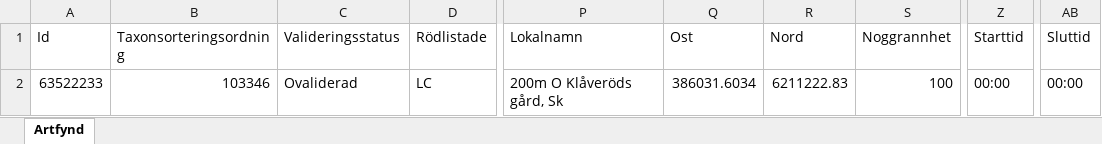
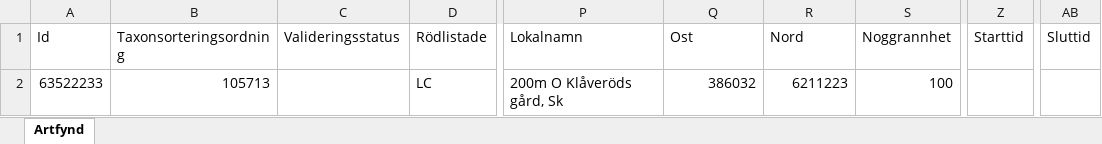
Before and after one commit to klasma/Logging_1214, an Excel workbook: artfynd/A 54424-2023 artfynd.xlsx, sheet Artfynd, drawn as a sheet; only a part is shown, gaps mark what is left out; values as stored, in another font and other column widths than the file's, no borders; the diff names each change by its address in the sheet, - before the commit and + after, or states it on an @@ line.

```diff
--- a/artfynd/A 54424-2023 artfynd.xlsx (sheet Artfynd)
+++ b/artfynd/A 54424-2023 artfynd.xlsx (sheet Artfynd)
-B2 (Taxonsorteringsordning): 103346
+B2 (Taxonsorteringsordning): 105713
-C2 (Valideringsstatus): Ovaliderad
+C2 (Valideringsstatus): (empty)
-Q2 (Ost): 386031.6034
+Q2 (Ost): 386032
-R2 (Nord): 6211222.83
+R2 (Nord): 6211223
-Z2 (Starttid): 00:00
+Z2 (Starttid): (empty)
-AB2 (Sluttid): 00:00
+AB2 (Sluttid): (empty)
```
Also changed, not shown: artfynd/A 11170-2023 artfynd.xlsx, artfynd/A 15475-2024 artfynd.xlsx, 57 other files.
